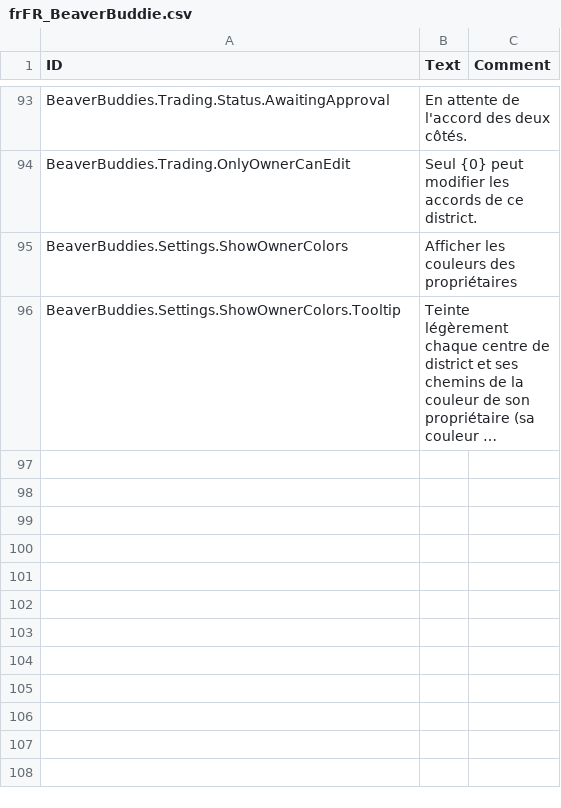
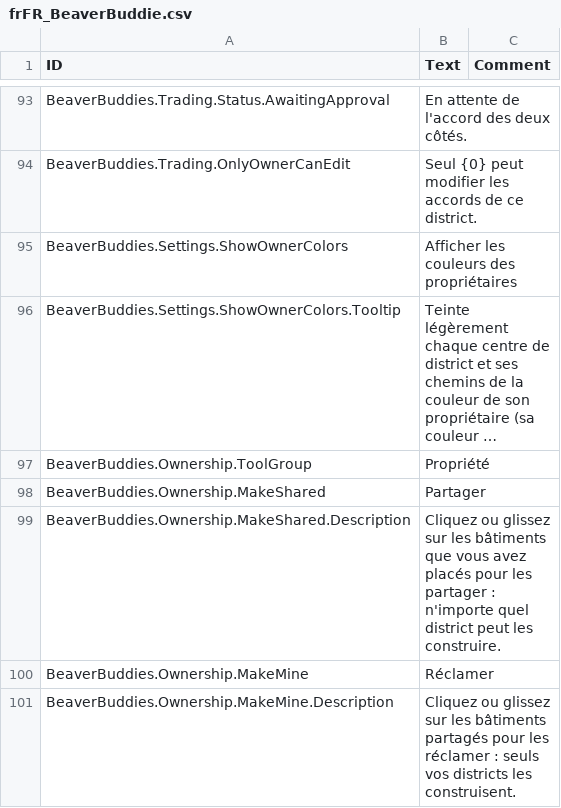
Before and after one commit to FezVrasta/BeaverBuddies-CoOp-PvP-Edition, a CSV file: BeaverBuddies/Localizations/frFR_BeaverBuddie.csv, drawn as a sheet; only a part is shown, gaps mark what is left out; long unchanged cells end in …; the diff names each change by its address in the sheet, - before the commit and + after, or states it on an @@ line.

```diff
--- a/BeaverBuddies/Localizations/frFR_BeaverBuddie.csv
+++ b/BeaverBuddies/Localizations/frFR_BeaverBuddie.csv
+row 97: BeaverBuddies.Ownership.ToolGroup | Propriété
+row 98: BeaverBuddies.Ownership.MakeShared | Partager
+row 99: BeaverBuddies.Ownership.MakeShared.Description | Cliquez ou glissez sur les bâtiments que vous avez placés pour les partager : n'importe quel district peut les construire.
+row 100: BeaverBuddies.Ownership.MakeMine | Réclamer
+row 101: BeaverBuddies.Ownership.MakeMine.Description | Cliquez ou glissez sur les bâtiments partagés pour les réclamer : seuls vos districts les construisent.
```
Also changed, not shown: BeaverBuddies/Localizations/jaJP_BeaverBuddie.csv, BeaverBuddies/Localizations/plPL_BeaverBuddie.csv, 23 other files.
